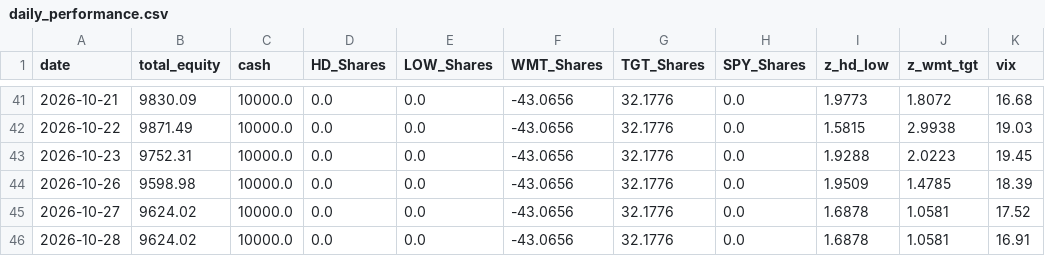
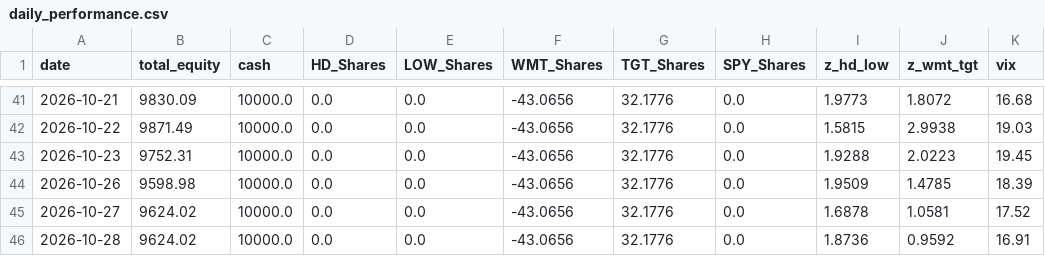
Before and after one commit to pantelisk121-prog/quant-paper-bot, a CSV file: daily_performance.csv, drawn as a sheet; only a part is shown, gaps mark what is left out.

```diff
--- a/daily_performance.csv
+++ b/daily_performance.csv
@@ -45,2 +45,2 @@ date,total_equity,cash,HD_Shares,LOW_Shares,WMT_Shares,TGT_Shares,SPY_Shares,z_h
 2026-10-27,9624.02,10000.0,0.0,0.0,-43.0656,32.1776,0.0,1.6878,1.0581,17.52
-2026-10-28,9624.02,10000.0,0.0,0.0,-43.0656,32.1776,0.0,1.6878,1.0581,16.91
+2026-10-28,9624.02,10000.0,0.0,0.0,-43.0656,32.1776,0.0,1.8736,0.9592,16.91
```
Also changed, not shown: 2 other files.
